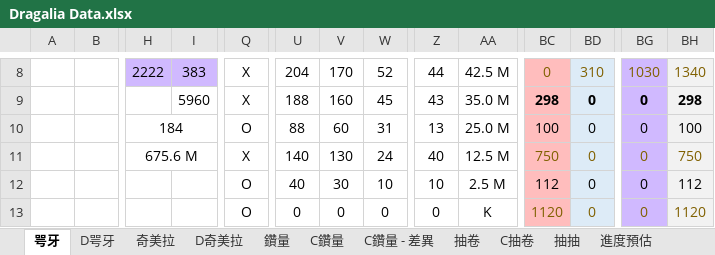
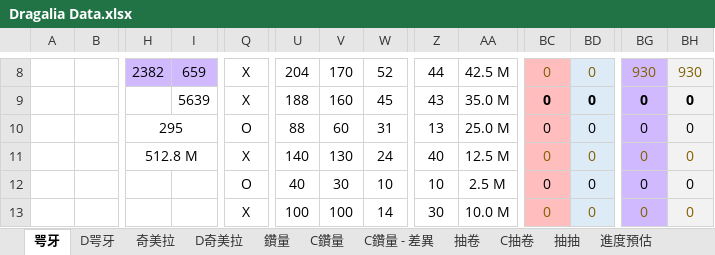
Before and after one commit to RaenonX-DL/dragalia-data-track, an Excel workbook: Dragalia Data.xlsx, sheet 咢牙, drawn as a sheet; only a part is shown, gaps mark what is left out; values as stored, in another font and other column widths than the file's, no borders; conditional formats not drawn; the diff covers the shown part only; the diff names each change by its address in the sheet, - before the commit and + after, or states it on an @@ line.

```diff
--- a/Dragalia Data.xlsx (sheet 咢牙)
+++ b/Dragalia Data.xlsx (sheet 咢牙)
-H8: 2222
+H8: 2382
-I8: 383
+I8: 659
-BD8: 310
+BD8: 0
-BG8: 1030
+BG8: 930
-BH8: 1340
+BH8: 930
-I9: 5960
+I9: 5639
-BC9: 298
+BC9: 0
-BH9: 298
+BH9: 0
-H10: 184
+H10: 295
-BC10: 100
+BC10: 0
-BH10: 100
+BH10: 0
-H11: 675.6 M
+H11: 512.8 M
-BC11: 750
+BC11: 0
-BH11: 750
+BH11: 0
-BC12: 112
+BC12: 0
-BH12: 112
+BH12: 0
-Q13: O
+Q13: X
-U13: 0
+U13: 100
-V13: 0
+V13: 100
-W13: 0
+W13: 14
-Z13: 0
+Z13: 30
-AA13: K
+AA13: 10.0 M
-BC13: 1120
+BC13: 0
-BH13: 1120
+BH13: 0
```
Also changed, not shown: 4 added rows, 4 removed rows, 105 edited cells, cell formats and merged cells elsewhere in this sheet, formulas that keep their value.
